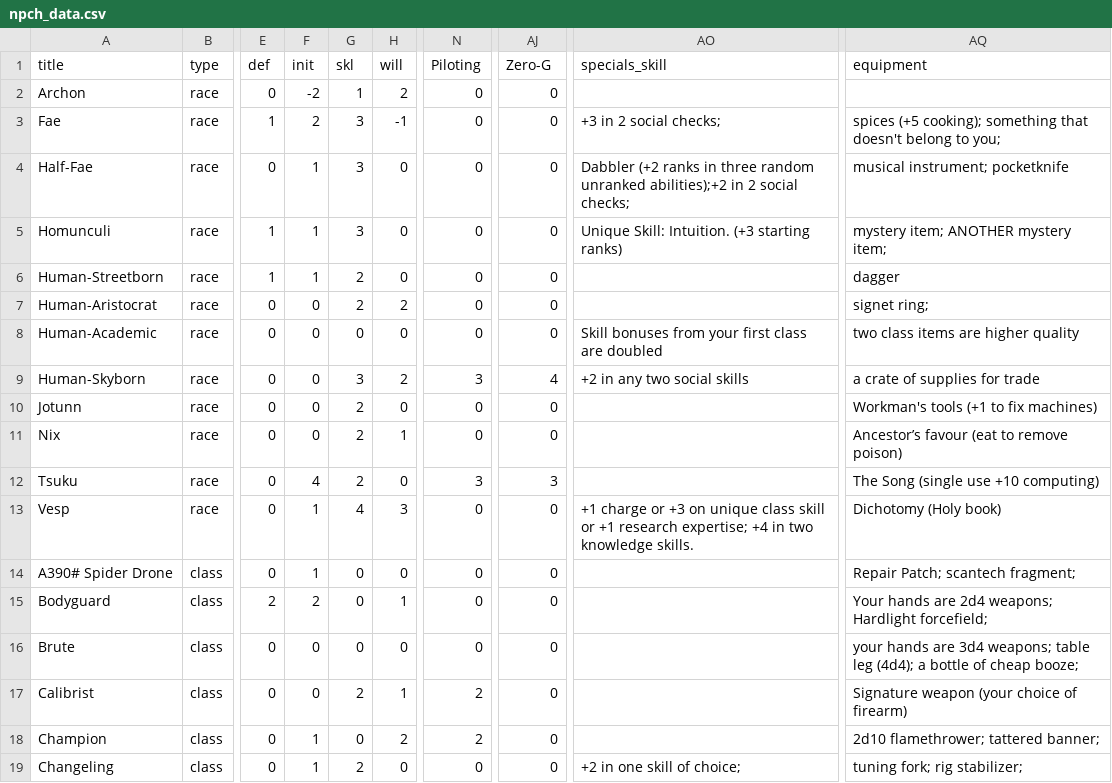
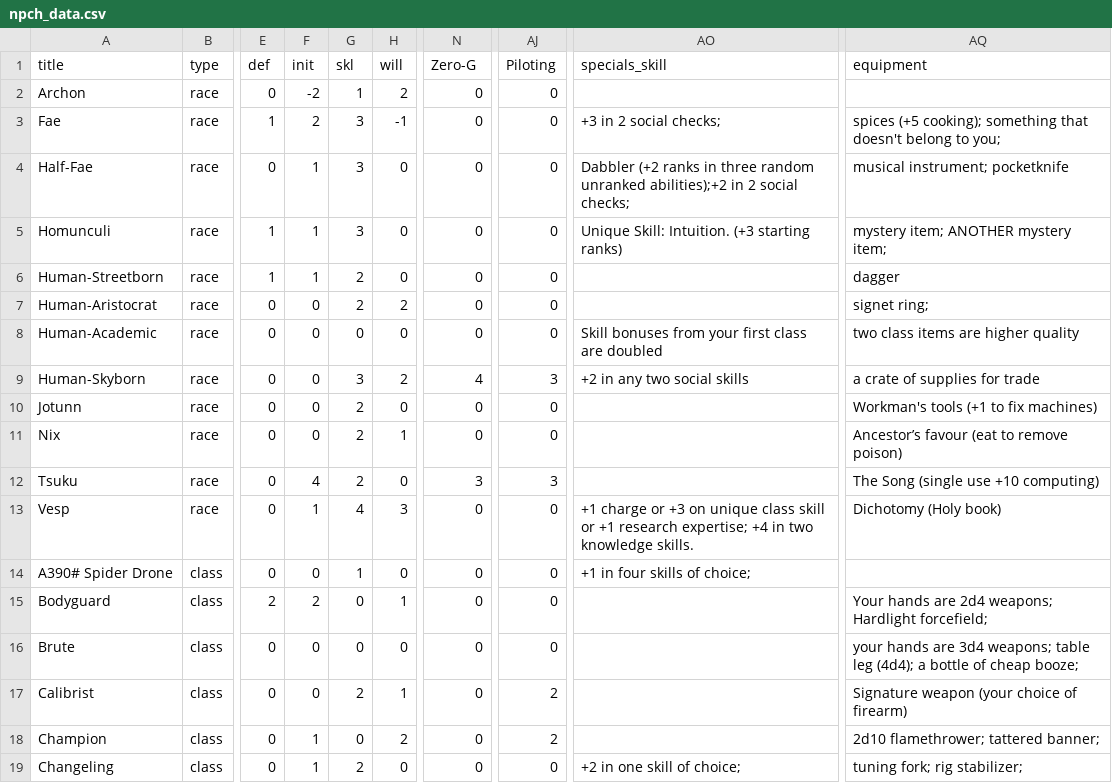
Before and after one commit to bzm3r/npch, a CSV file: src/lib/npch_data.csv, drawn as a sheet; only a part is shown, gaps mark what is left out; the diff covers the shown part only; the diff names each change by its address in the sheet, - before the commit and + after, or states it on an @@ line.

```diff
--- a/src/lib/npch_data.csv
+++ b/src/lib/npch_data.csv
-N1: Piloting
+N1: Zero-G
-AJ1: Zero-G
+AJ1: Piloting
-N9 (Zero-G): 3
+N9 (Zero-G): 4
-AJ9 (Piloting): 4
+AJ9 (Piloting): 3
-F14 (init): 1
+F14 (init): 0
-G14 (skl): 0
+G14 (skl): 1
-AO14 (specials_skill): (empty)
+AO14 (specials_skill): +1 in four skills of choice;
-AQ14 (equipment): Repair Patch; scantech fragment;
+AQ14 (equipment): (empty)
-N17:N18 (Zero-G): 2
+N17:N18 (Zero-G): 0
-AJ17:AJ18 (Piloting): 0
+AJ17:AJ18 (Piloting): 2
```
Also changed, not shown: 1 removed row and 35 edited cells elsewhere in this file.
